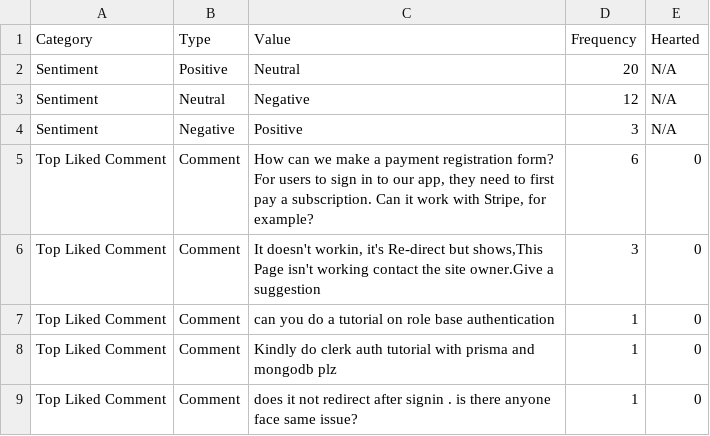
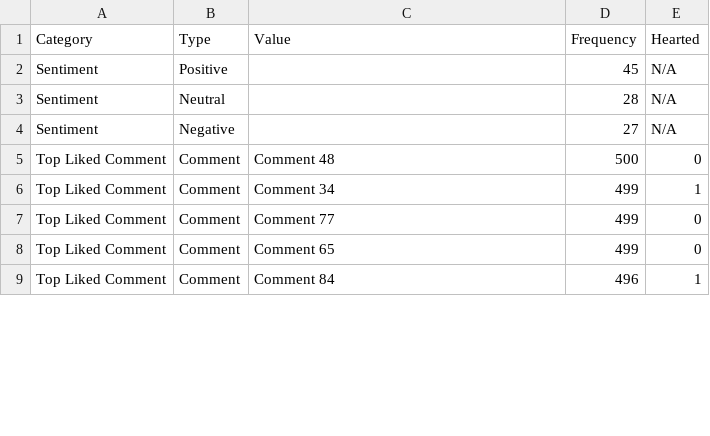
Before and after one commit to Redhair-Shannks/sentiment-analysis, a CSV file: public/youtube_sentiment_analysis.csv, drawn as a sheet; only a part is shown; the diff covers the shown part only.

```diff
--- a/public/youtube_sentiment_analysis.csv
+++ b/public/youtube_sentiment_analysis.csv
@@ -1,10 +1,9 @@
 Category,Type,Value,Frequency,Hearted
-Sentiment,Positive,Neutral,20,N/A
-Sentiment,Neutral,Negative,12,N/A
-Sentiment,Negative,Positive,3,N/A
-Top Liked Comment,Comment,"How can we make a payment registration form?
-For users to sign in to our app, they need to first pay a subscription. Can it work with Stripe, for example?",6,0
-Top Liked Comment,Comment,"It doesn't workin, it's Re-direct but shows,This Page isn't working contact the site owner.Give  a suggestion",3,0
-Top Liked Comment,Comment,can you do a tutorial on role base authentication,1,0
-Top Liked Comment,Comment,Kindly do clerk auth tutorial with prisma and mongodb plz,1,0
-Top Liked Comment,Comment,does it not redirect after signin . is there anyone face same issue?,1,0
+Sentiment,Positive,,45,N/A
+Sentiment,Neutral,,28,N/A
+Sentiment,Negative,,27,N/A
+Top Liked Comment,Comment,Comment 48,500,0
+Top Liked Comment,Comment,Comment 34,499,1
+Top Liked Comment,Comment,Comment 77,499,0
+Top Liked Comment,Comment,Comment 65,499,0
+Top Liked Comment,Comment,Comment 84,496,1
```
Also changed, not shown: 1 removed row and 30 edited cells elsewhere in this file, public/youtube_comments_sentiment.csv, 41 other files.
